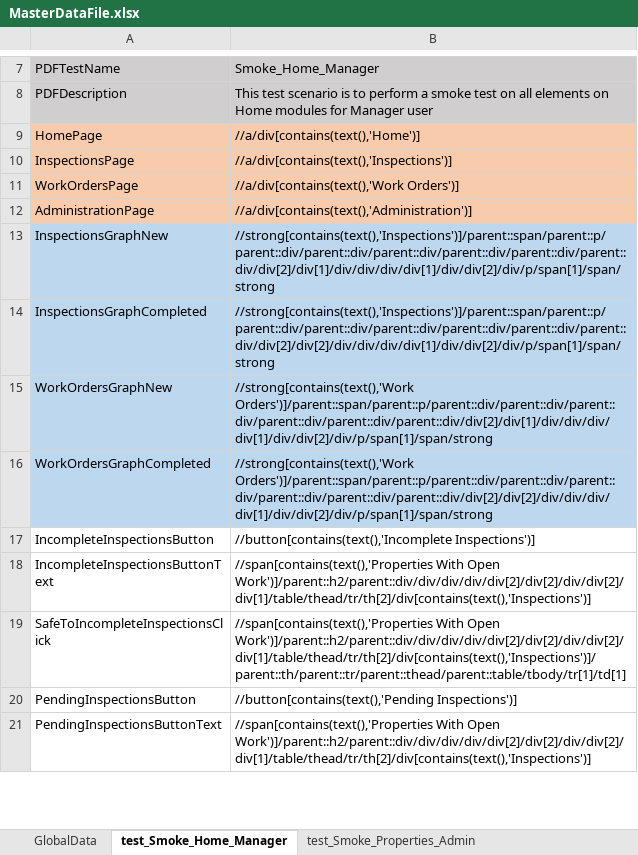
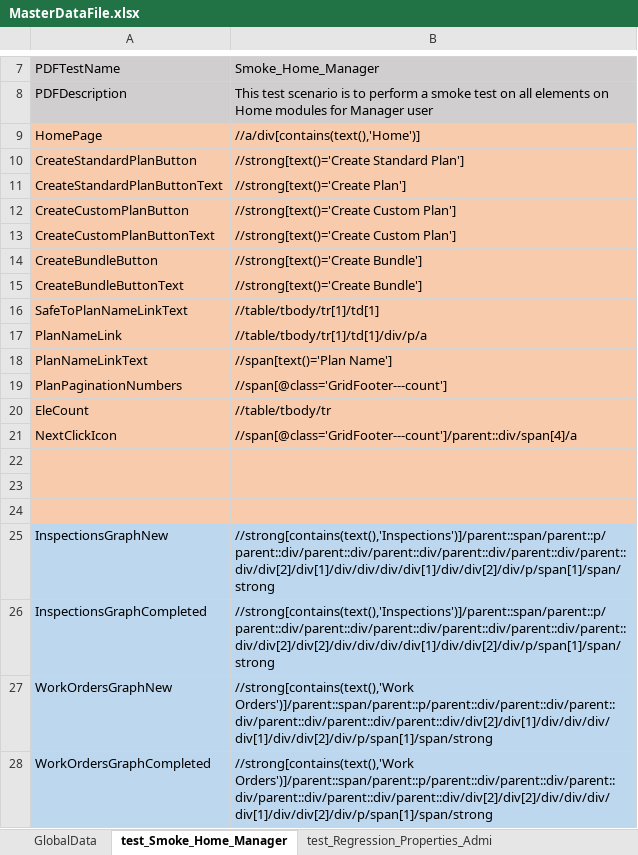
Before and after one commit to Neeraj5690/BCM, an Excel workbook: TestEnvironment/MasterData/MasterDataFile.xlsx, sheet test_Smoke_Home_Manager, drawn as a sheet; only a part is shown, gaps mark what is left out; the shorter side is filled out with more unchanged rows; values as stored, in another font and other column widths than the file's, no borders; 1 other sheet too large or unreadable and not compared; addresses are those after the commit; the diff names each change by its address in the sheet, - before the commit and + after, or states it on an @@ line.

```diff
--- a/TestEnvironment/MasterData/MasterDataFile.xlsx (sheet test_Smoke_Home_Manager)
+++ b/TestEnvironment/MasterData/MasterDataFile.xlsx (sheet test_Smoke_Home_Manager)
-sheet tab: test_Smoke_Properties_Admin
+row 10: CreateStandardPlanButton | //strong[text()='Create Standard Plan']
+row 11: CreateStandardPlanButtonText | //strong[text()='Create Plan']
+row 12: CreateCustomPlanButton | //strong[text()='Create Custom Plan']
+row 13: CreateCustomPlanButtonText | //strong[text()='Create Custom Plan']
+row 14: CreateBundleButton | //strong[text()='Create Bundle']
+row 15: CreateBundleButtonText | //strong[text()='Create Bundle']
+row 16: SafeToPlanNameLinkText | //table/tbody/tr[1]/td[1]
+row 17: PlanNameLink | //table/tbody/tr[1]/td[1]/div/p/a
+row 18: PlanNameLinkText | //span[text()='Plan Name']
+row 19: PlanPaginationNumbers | //span[@class='GridFooter---count']
+row 20: EleCount | //table/tbody/tr
+row 21: NextClickIcon | //span[@class='GridFooter---count']/parent::div/span[4]/a
-row 22: InspectionsPage | //a/div[contains(text(),'Inspections')]
+row 22: (empty)
-row 23: WorkOrdersPage | //a/div[contains(text(),'Work Orders')]
+row 23: (empty)
-row 24: AdministrationPage | //a/div[contains(text(),'Administration')]
+row 24: (empty)
```
Also changed, not shown: sheet GlobalData, other sheet tabs, TestEnvironment/test_SmokeTestSuite/Manager/Executiondir/Execution.xlsx, TestEnvironment/test_SmokeTestSuite/Manager/PDFFileNameData/FileName.xlsx, 7 other files.
